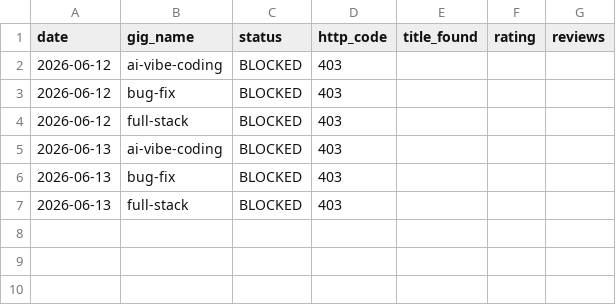
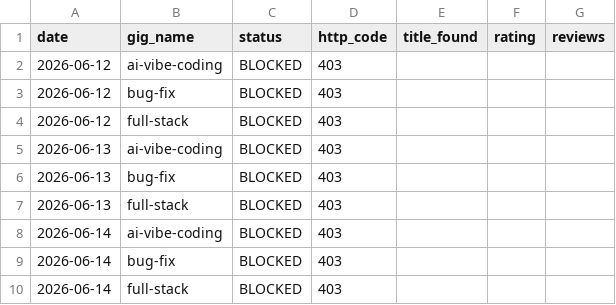
Before and after one commit to AnasKhalid4/workflow-integration, a CSV file: data/gig_health.csv, drawn as a sheet; the diff names each change by its address in the sheet, - before the commit and + after, or states it on an @@ line.

```diff
--- a/data/gig_health.csv
+++ b/data/gig_health.csv
+row 8: 2026-06-14 | ai-vibe-coding | BLOCKED | 403
+row 9: 2026-06-14 | bug-fix | BLOCKED | 403
+row 10: 2026-06-14 | full-stack | BLOCKED | 403
```
Also changed, not shown: data/rank_history.csv.
